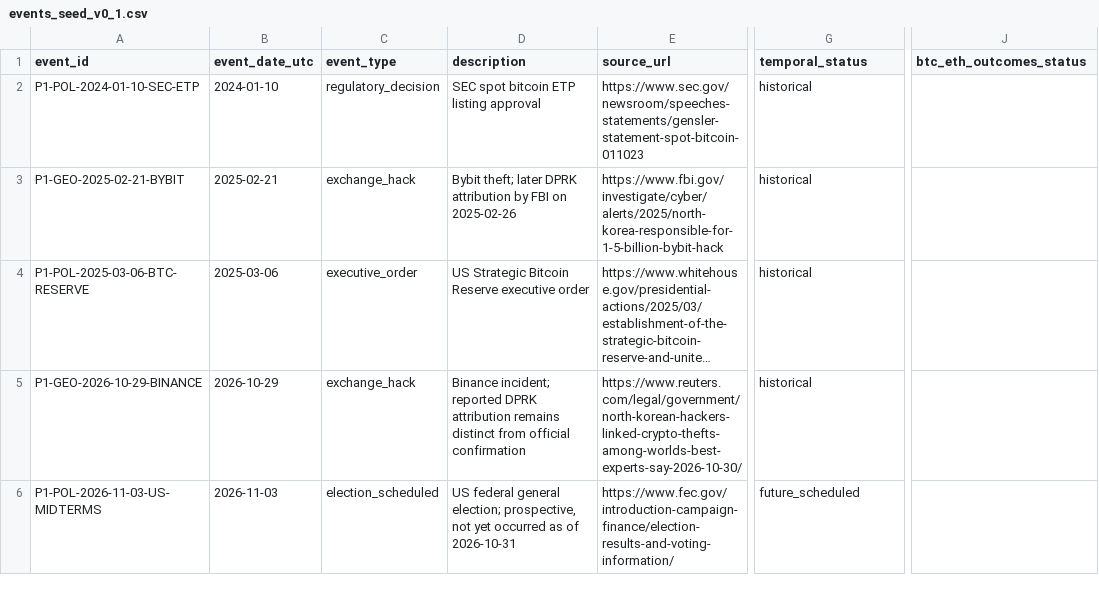
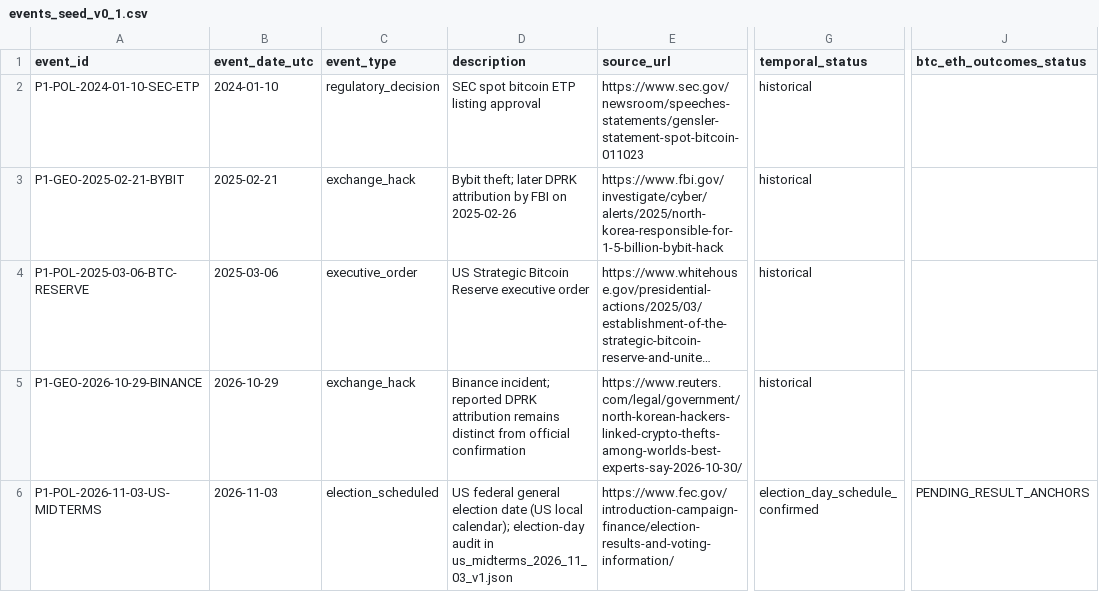
Before and after one commit to analiticprosp-ship-it/crypto-price-feed, a CSV file: research/p1-political-geopolitical-event-risk-20261031/events_seed_v0_1.csv, drawn as a sheet; only a part is shown, gaps mark what is left out; long unchanged cells end in …; the diff names each change by its address in the sheet, - before the commit and + after, or states it on an @@ line.

Commit message:
research(P1): freeze US midterms evidence and BTC/ETH window protocol

```diff
--- a/research/p1-political-geopolitical-event-risk-20261031/events_seed_v0_1.csv
+++ b/research/p1-political-geopolitical-event-risk-20261031/events_seed_v0_1.csv
-D6 (description): …federal general election; prospective, not yet occurred as of 2026-10-31
+D6 (description): …federal general election date (US local calendar); election-day audit in us_midterms_2026_11_03_v1.json
-G6 (temporal_status): future_scheduled
+G6 (temporal_status): election_day_schedule_confirmed
-J6 (btc_eth_outcomes_status): (empty)
+J6 (btc_eth_outcomes_status): PENDING_RESULT_ANCHORS
```
Also changed, not shown: 3 other files.
